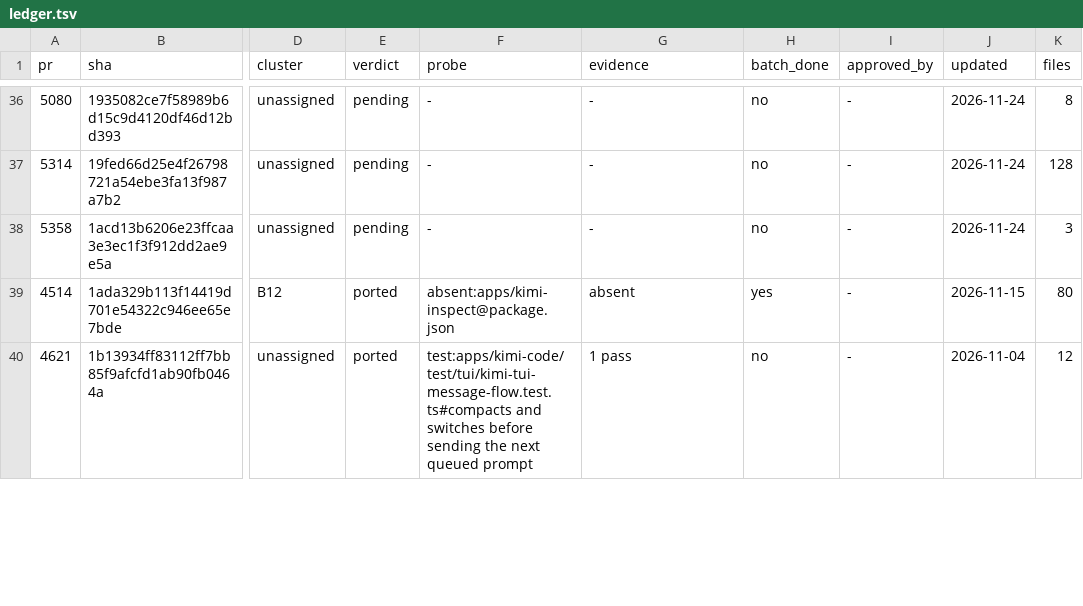
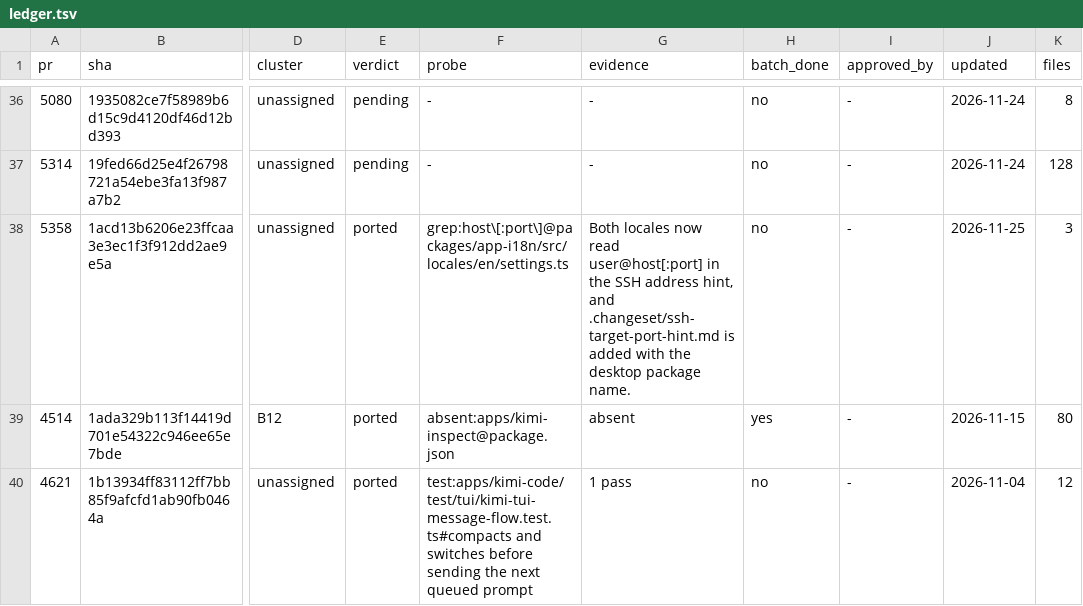
Before and after one commit to 7723qqq/kimi-code, a TSV file: .upstream/ledger.tsv, drawn as a sheet; only a part is shown, gaps mark what is left out; the diff covers the shown part only; the diff names each change by its address in the sheet, - before the commit and + after, or states it on an @@ line.

Commit message:
fix: restore the uncapped update rollout and port the SSH port hint
The 2.7.0 merge resolution had kept the clamped rollout copy, so plan
delays beyond 24h were still capped and the compatibility alias survived
(#5043). Restore the upstream behavior: covered buckets honor their delay,
uncovered buckets sit behind the longest configured delay with a 24h floor,
and the Date-range guard stays. Port the SSH address hint that mentions the
optional port suffix in both locales (#5358) with its changeset.

```diff
--- a/.upstream/ledger.tsv
+++ b/.upstream/ledger.tsv
-E38 (verdict): pending
+E38 (verdict): ported
-F38 (probe): -
+F38 (probe): grep:host\[:port\]@packages/app-i18n/src/locales/en/settings.ts
-G38 (evidence): -
+G38 (evidence): Both locales now read user@host[:port] in the SSH address hint, and .changeset/ssh-target-port-hint.md is added with the desktop package name.
-J38 (updated): 2026-11-24
+J38 (updated): 2026-11-25
```
Also changed, not shown: 4 edited cells elsewhere in this file, 5 other files.
